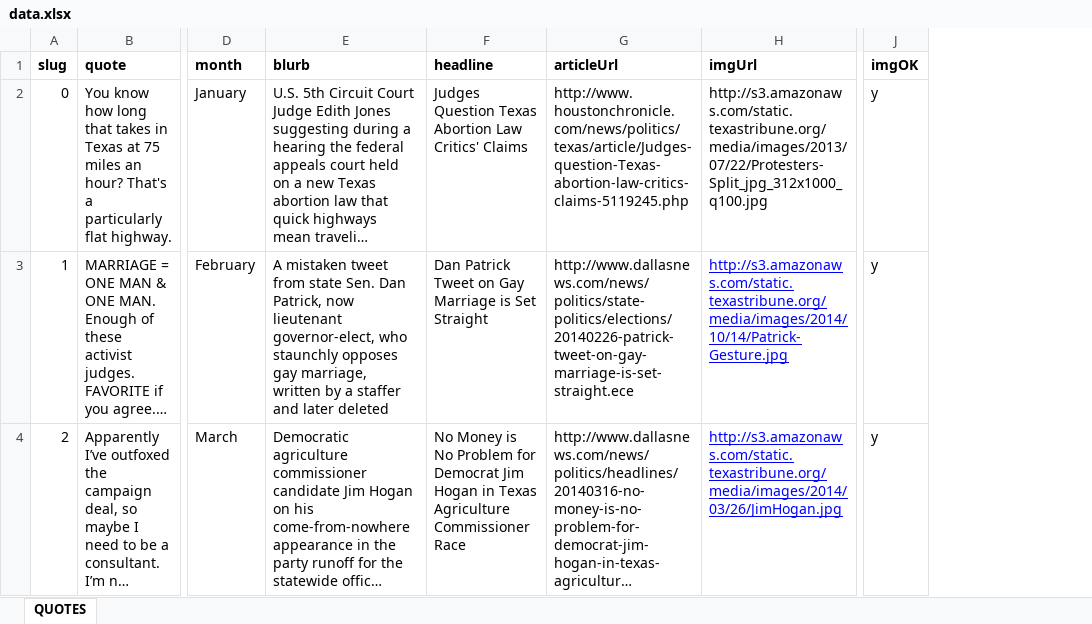
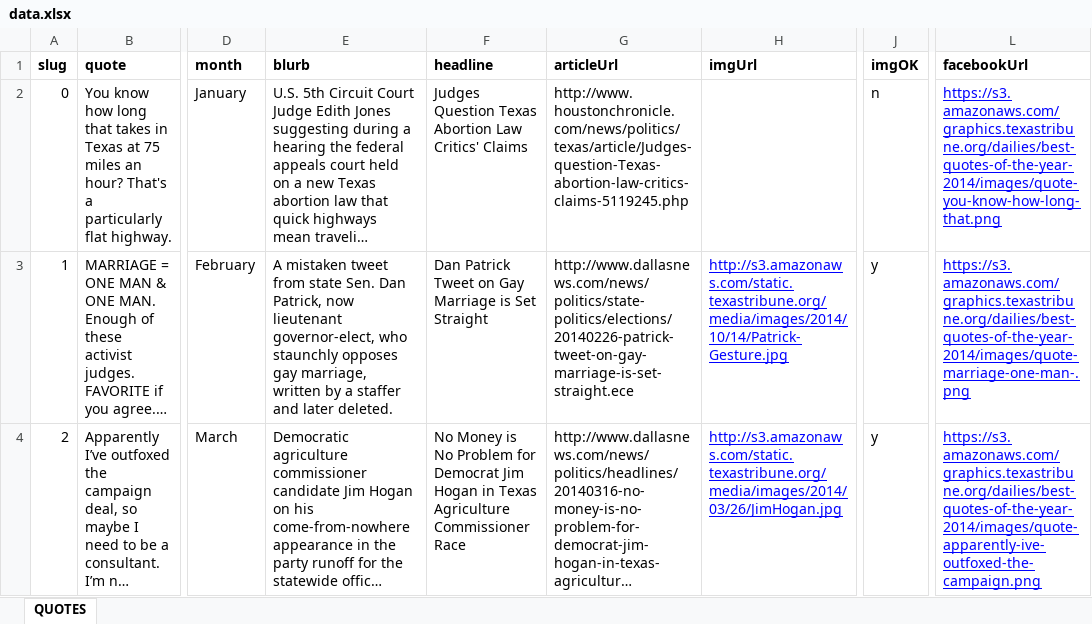
Before and after one commit to texastribune/2014-quotes, an Excel workbook: data.xlsx, sheet QUOTES, drawn as a sheet; only a part is shown, gaps mark what is left out; long unchanged cells end in …; values as stored, in another font and other column widths than the file's, no borders; charts and pictures not drawn; the diff covers the shown part only; the diff names each change by its address in the sheet, - before the commit and + after, or states it on an @@ line.

Commit message:
fixed image double quotes, added facebook btn

```diff
--- a/data.xlsx (sheet QUOTES)
+++ b/data.xlsx (sheet QUOTES)
+column L (facebookUrl), rows 2-4: https://s3.amazonaws.com/graphics.texastribune.org/dailies/best-quotes-of-the-year-2014/images/quote-you-know-how-long-that.png | https://s3.amazonaws.com/graphics.texastribune.org/dailies/best-quotes-of-the-year-2014/images/quote-marriage-one-man-.png | https://s3.amazonaws.com/graphics.texastribune.org/dailies/best-quotes-of-the-year-2014/images/quote-apparently-ive-outfoxed-the-campaign.png
-H2 (imgUrl): http://s3.amazonaws.com/static.texastribune.org/media/images/2013/07/22/Protesters-Split_jpg_312x1000_q100.jpg
+H2 (imgUrl): (empty)
-J2 (imgOK): y
+J2 (imgOK): n
-E3 (blurb): …and later deleted
+E3 (blurb): …and later deleted.
```
Also changed, not shown: 6 edited cells elsewhere in this sheet, 20 other files.
